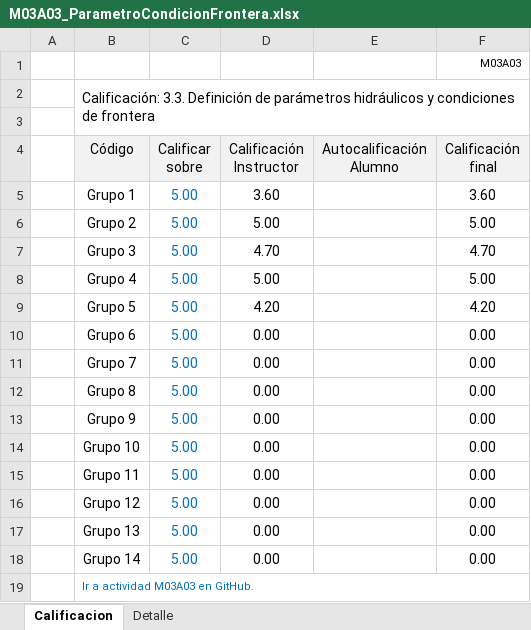
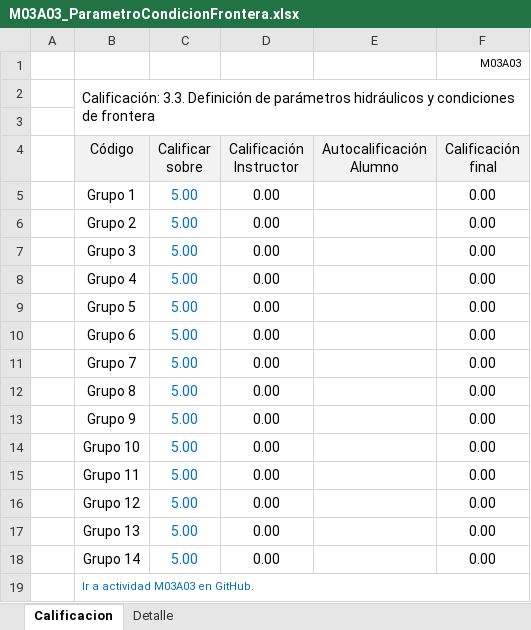
Before and after one commit to rcfdtools/R.HCMC, an Excel workbook: activity/M03A03/M03A03_ParametroCondicionFrontera.xlsx, sheet Calificacion, drawn as a sheet; values as stored, in another font and other column widths than the file's, no borders; charts and pictures not drawn; the diff names each change by its address in the sheet, - before the commit and + after, or states it on an @@ line.

```diff
--- a/activity/M03A03/M03A03_ParametroCondicionFrontera.xlsx (sheet Calificacion)
+++ b/activity/M03A03/M03A03_ParametroCondicionFrontera.xlsx (sheet Calificacion)
-D5 (Calificación Instructor): 3.60
+D5 (Calificación Instructor): 0.00
-F5 (Calificación final): 3.60
+F5 (Calificación final): 0.00
-D6 (Calificación Instructor): 5.00
+D6 (Calificación Instructor): 0.00
-F6 (Calificación final): 5.00
+F6 (Calificación final): 0.00
-D7 (Calificación Instructor): 4.70
+D7 (Calificación Instructor): 0.00
-F7 (Calificación final): 4.70
+F7 (Calificación final): 0.00
-D8 (Calificación Instructor): 5.00
+D8 (Calificación Instructor): 0.00
-F8 (Calificación final): 5.00
+F8 (Calificación final): 0.00
-D9 (Calificación Instructor): 4.20
+D9 (Calificación Instructor): 0.00
-F9 (Calificación final): 4.20
+F9 (Calificación final): 0.00
```
Also changed, not shown: sheet Detalle, charts or pictures.
